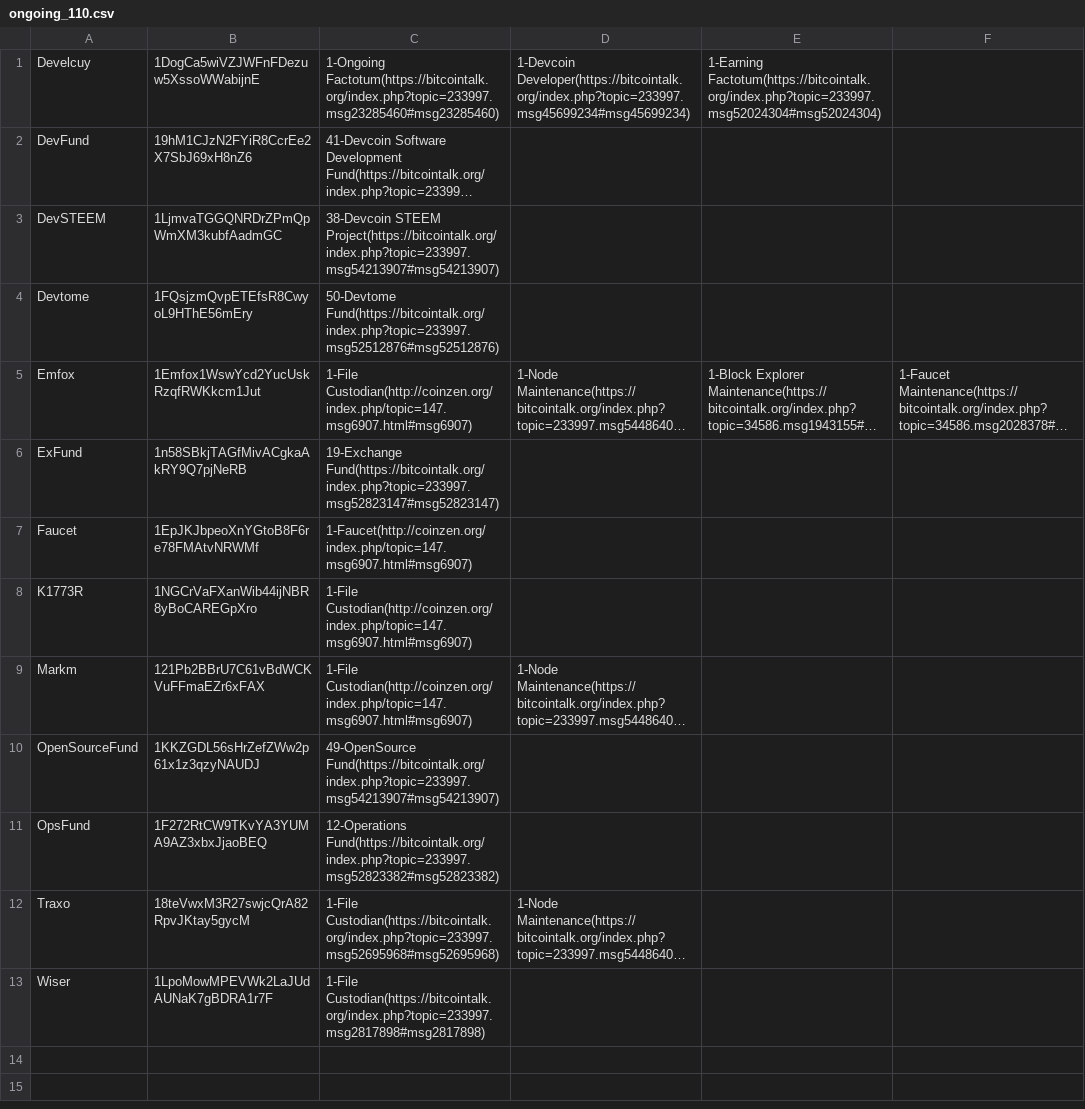
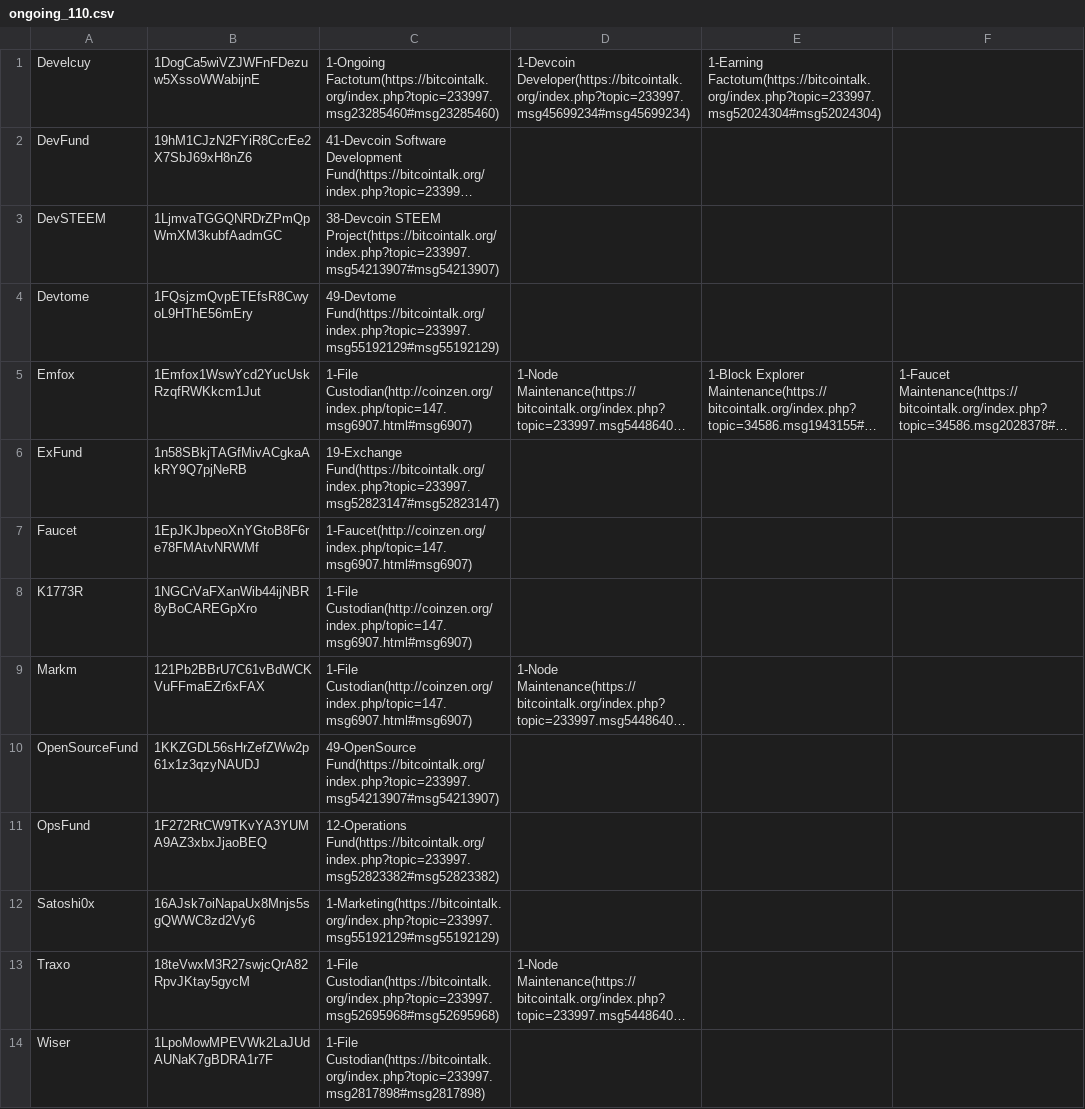
Before and after one commit to devcoin/shares, a CSV file: ongoing_110.csv, drawn as a sheet; long unchanged cells end in …; the diff names each change by its address in the sheet, - before the commit and + after, or states it on an @@ line.

Commit message:
Add Satoshi0x to 'Marketing' duty.

```diff
--- a/ongoing_110.csv
+++ b/ongoing_110.csv
-C4: 50-Devtome Fund(https://bitcointalk.org/index.php?topic=233997.msg52512876#msg52512876)
+C4: 49-Devtome Fund(https://bitcointalk.org/index.php?topic=233997.msg55192129#msg55192129)
+row 12: Satoshi0x | 16AJsk7oiNapaUx8Mnjs5sgQWWC8zd2Vy6 | 1-Marketing(https://bitcointalk.org/index.php?topic=233997.msg55192129#msg55192129)
```
